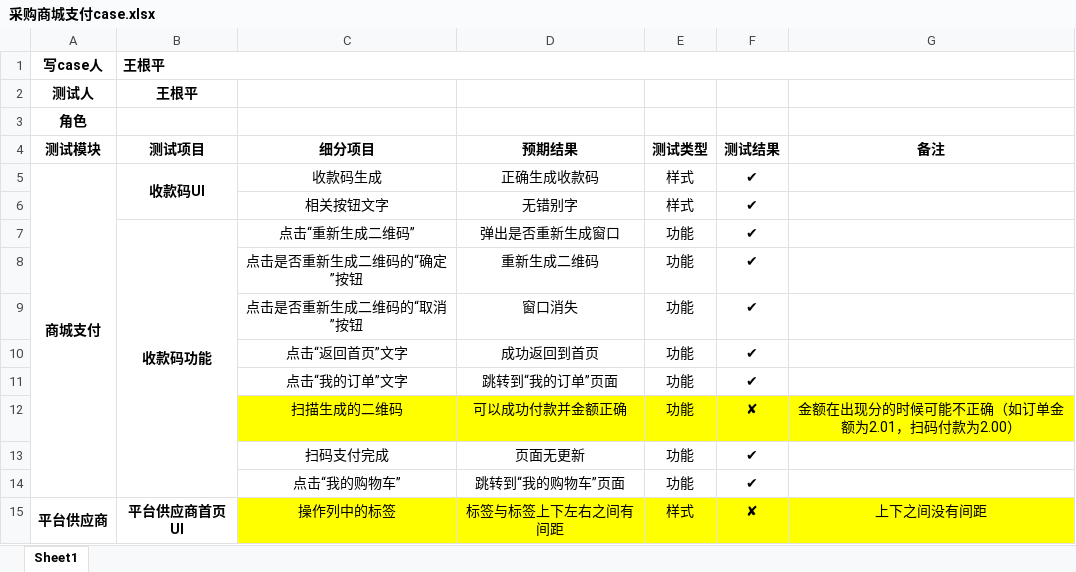
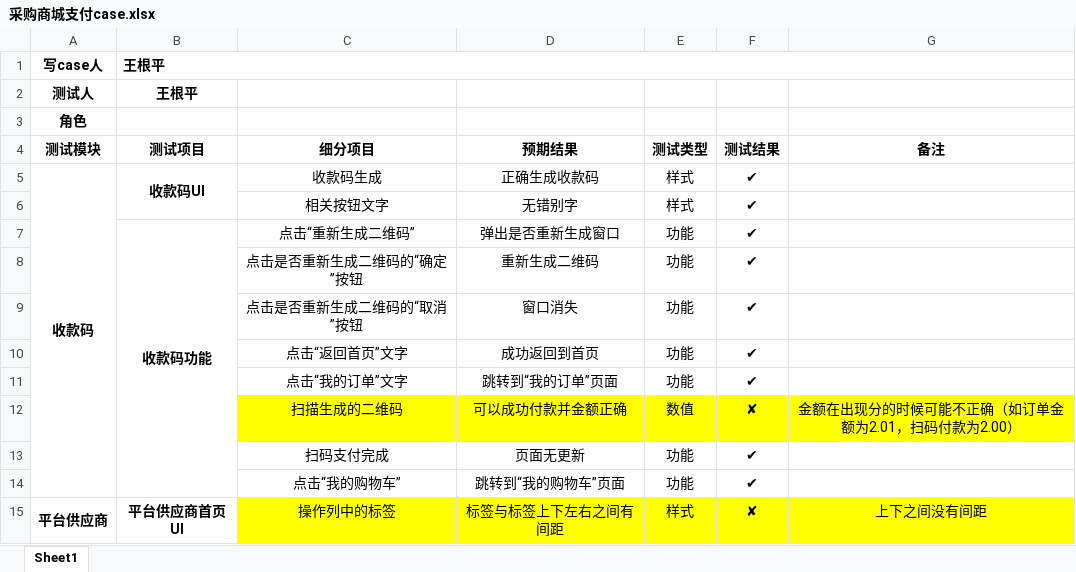
Before and after one commit to chamiwang/-case, an Excel workbook: 6月/商城支付/结合测试/采购商城支付case.xlsx, sheet Sheet1, drawn as a sheet; only a part is shown; values as stored, in another font and other column widths than the file's, no borders; the diff names each change by its address in the sheet, - before the commit and + after, or states it on an @@ line.

```diff
--- a/6月/商城支付/结合测试/采购商城支付case.xlsx (sheet Sheet1)
+++ b/6月/商城支付/结合测试/采购商城支付case.xlsx (sheet Sheet1)
-A5 (测试模块): 商城支付
+A5 (测试模块): 收款码
-E12 (测试类型): 功能
+E12 (测试类型): 数值
```
Also changed, not shown: 2 other files.
